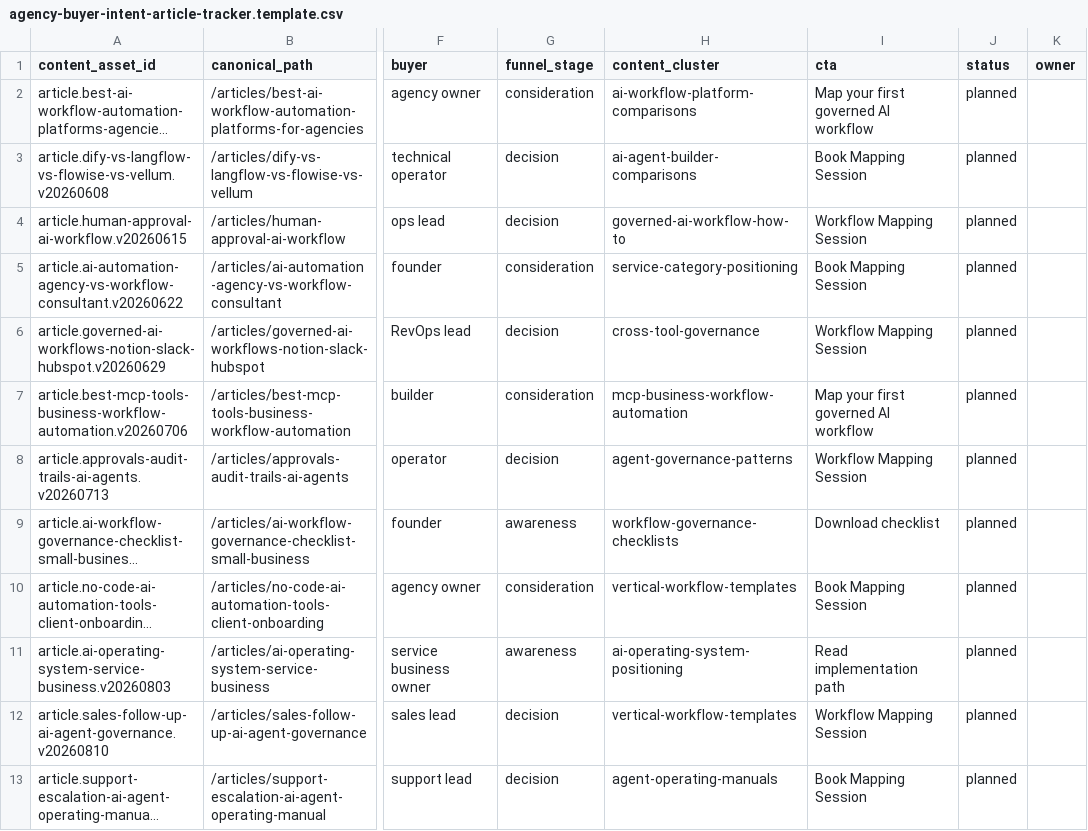
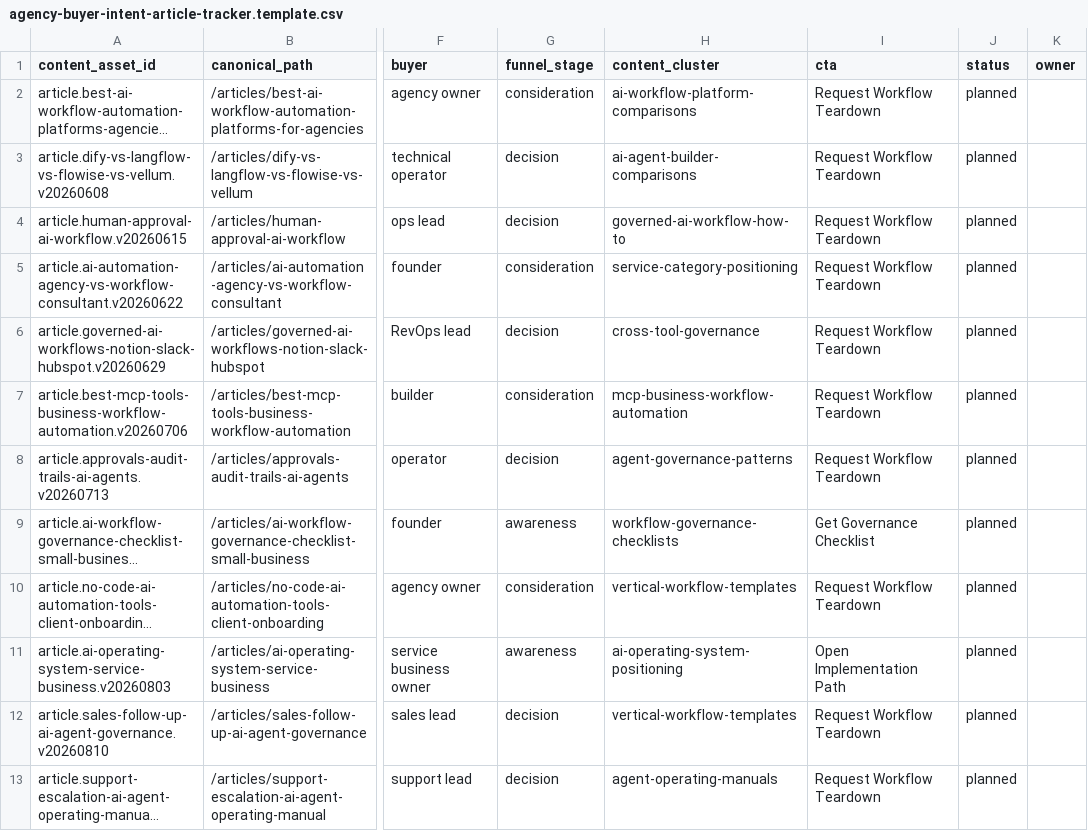
Before and after one commit to createsomethingtoday/create-something-monorepo, a CSV file: docs/examples/agency-buyer-intent-article-tracker.template.csv, drawn as a sheet; only a part is shown, gaps mark what is left out; long unchanged cells end in …; the diff names each change by its address in the sheet, - before the commit and + after, or states it on an @@ line.

Commit message:
Add agency cold-to-client funnel

```diff
--- a/docs/examples/agency-buyer-intent-article-tracker.template.csv
+++ b/docs/examples/agency-buyer-intent-article-tracker.template.csv
-I2 (cta): Map your first governed AI workflow
+I2 (cta): Request Workflow Teardown
-I3 (cta): Book Mapping Session
+I3 (cta): Request Workflow Teardown
-I4 (cta): Workflow Mapping Session
+I4 (cta): Request Workflow Teardown
-I5 (cta): Book Mapping Session
+I5 (cta): Request Workflow Teardown
-I6 (cta): Workflow Mapping Session
+I6 (cta): Request Workflow Teardown
-I7 (cta): Map your first governed AI workflow
+I7 (cta): Request Workflow Teardown
-I8 (cta): Workflow Mapping Session
+I8 (cta): Request Workflow Teardown
-I9 (cta): Download checklist
+I9 (cta): Get Governance Checklist
-I10 (cta): Book Mapping Session
+I10 (cta): Request Workflow Teardown
-I11 (cta): Read implementation path
+I11 (cta): Open Implementation Path
-I12 (cta): Workflow Mapping Session
+I12 (cta): Request Workflow Teardown
-I13 (cta): Book Mapping Session
+I13 (cta): Request Workflow Teardown
```
Also changed, not shown: 12 other files.
